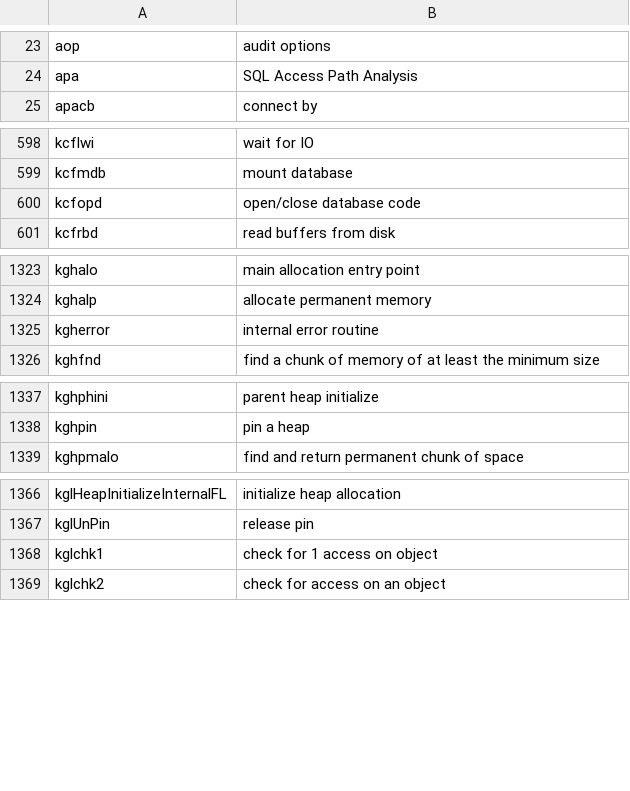
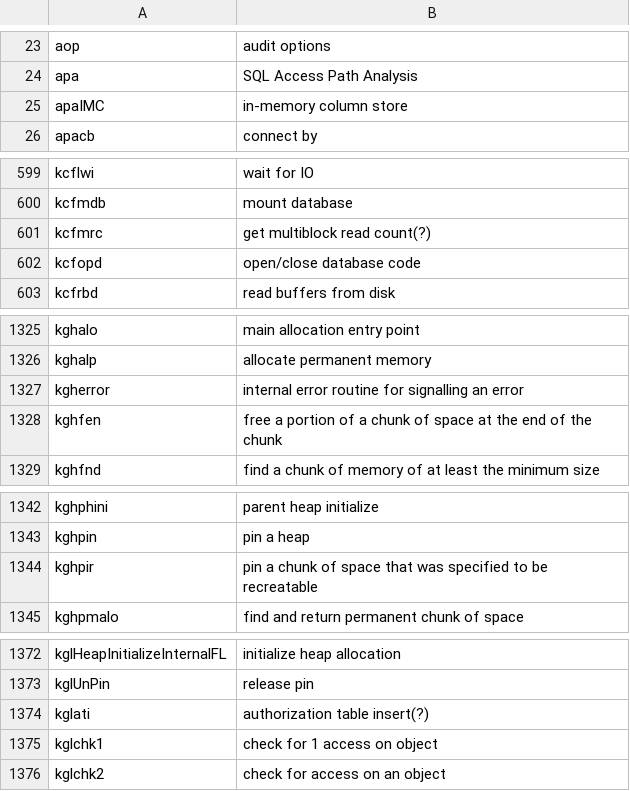
Before and after one commit to skoehler-soocs/ora_db_func_anno, a CSV file: functions.csv, drawn as a sheet; only a part is shown, gaps mark what is left out; the diff covers the shown part only.

```diff
--- a/functions.csv
+++ b/functions.csv
@@ -24,2 +24,3 @@ aop|audit options
 apa|SQL Access Path Analysis
+apaIMC|in-memory column store
 apacb|connect by
@@ -599,2 +600,3 @@ kcflwi|wait for IO
 kcfmdb|mount database
+kcfmrc|get multiblock read count(?)
 kcfopd|open/close database code
@@ -1324,3 +1326,4 @@ kghalo|main allocation entry point
 kghalp|allocate permanent memory
-kgherror|internal error routine
+kgherror|internal error routine for signalling an error
+kghfen|free a portion of a chunk of space at the end of the chunk
 kghfnd|find a chunk of memory of at least the minimum size
@@ -1338,2 +1343,3 @@ kghphini|parent heap initialize
 kghpin|pin a heap
+kghpir|pin a chunk of space that was specified to be recreatable
 kghpmalo|find and return permanent chunk of space
@@ -1367,2 +1373,3 @@ kglHeapInitializeInternalFL|initialize heap allocation
 kglUnPin|release pin
+kglati|authorization table insert(?)
 kglchk1|check for 1 access on object
```
Also changed, not shown: 18 added rows and 1 edited cell elsewhere in this file.
